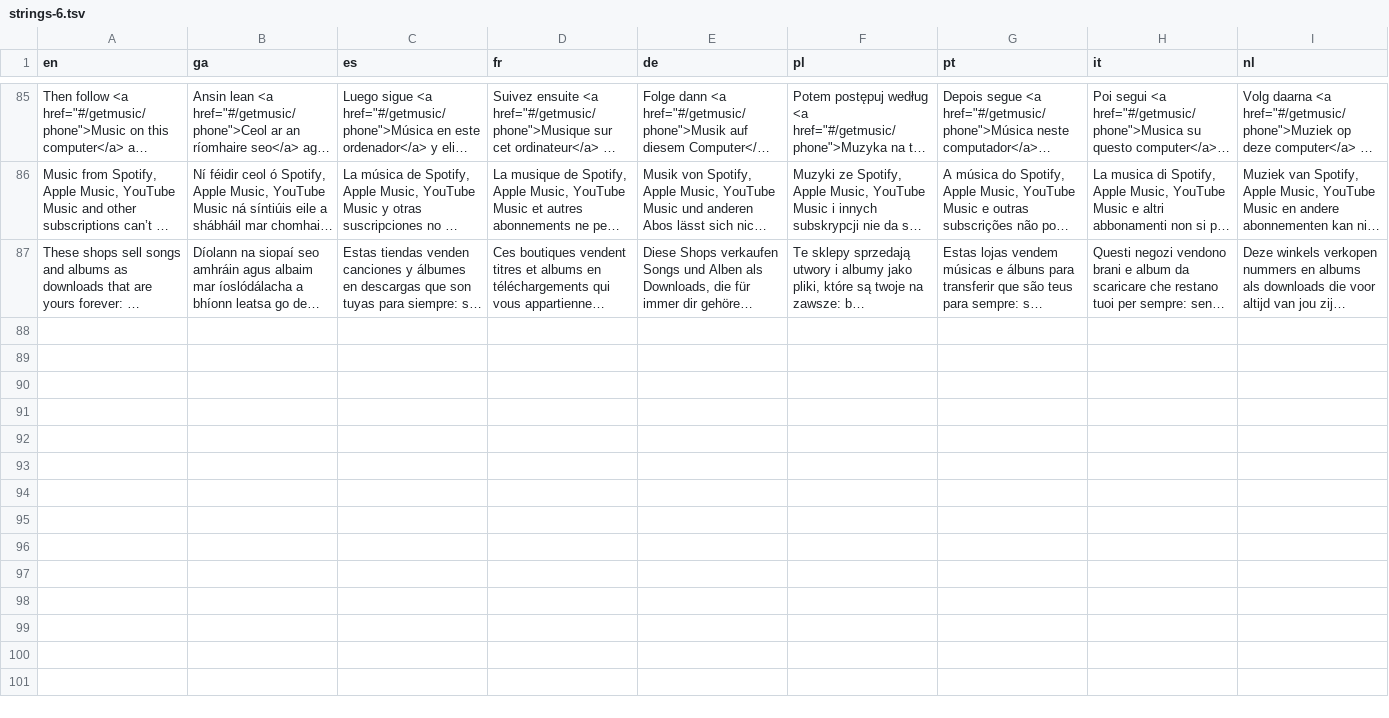
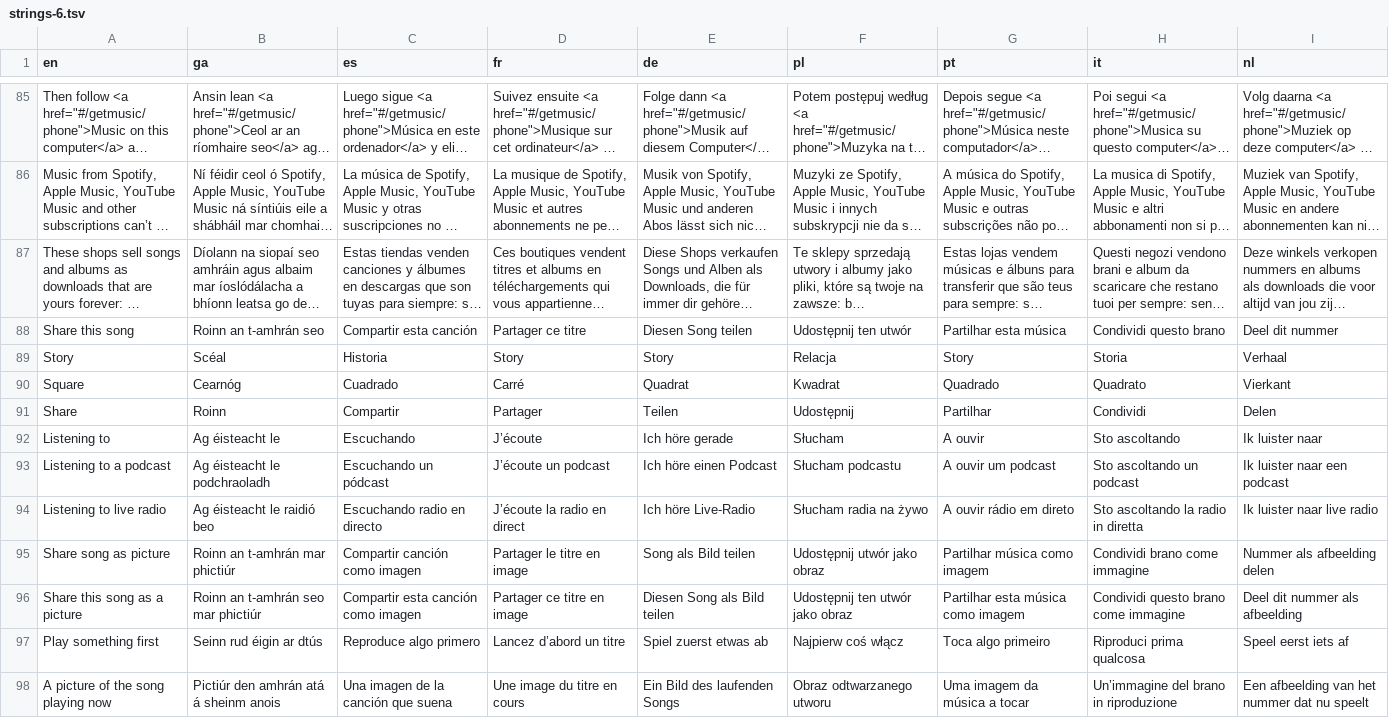
Before and after one commit to Sharkey171/cadence, a TSV file: i18n/strings-6.tsv, drawn as a sheet; only a part is shown, gaps mark what is left out; long unchanged cells end in …; the diff names each change by its address in the sheet, - before the commit and + after, or states it on an @@ line.

```diff
--- a/i18n/strings-6.tsv
+++ b/i18n/strings-6.tsv
+row 88: Share this song | Roinn an t-amhrán seo | Compartir esta canción | Partager ce titre | Diesen Song teilen | Udostępnij ten utwór | Partilhar esta música | Condividi questo brano | Deel dit nummer
+row 89: Story | Scéal | Historia | Story | Story | Relacja | Story | Storia | Verhaal
+row 90: Square | Cearnóg | Cuadrado | Carré | Quadrat | Kwadrat | Quadrado | Quadrato | Vierkant
+row 91: Share | Roinn | Compartir | Partager | Teilen | Udostępnij | Partilhar | Condividi | Delen
+row 92: Listening to | Ag éisteacht le | Escuchando | J’écoute | Ich höre gerade | Słucham | A ouvir | Sto ascoltando | Ik luister naar
+row 93: Listening to a podcast | Ag éisteacht le podchraoladh | Escuchando un pódcast | J’écoute un podcast | Ich höre einen Podcast | Słucham podcastu | A ouvir um podcast | Sto ascoltando un podcast | Ik luister naar een podcast
+row 94: Listening to live radio | Ag éisteacht le raidió beo | Escuchando radio en directo | J’écoute la radio en direct | Ich höre Live-Radio | Słucham radia na żywo | A ouvir rádio em direto | Sto ascoltando la radio in diretta | Ik luister naar live radio
+row 95: Share song as picture | Roinn an t-amhrán mar phictiúr | Compartir canción como imagen | Partager le titre en image | Song als Bild teilen | Udostępnij utwór jako obraz | Partilhar música como imagem | Condividi brano come immagine | Nummer als afbeelding delen
+row 96: Share this song as a picture | Roinn an t-amhrán seo mar phictiúr | Compartir esta canción como imagen | Partager ce titre en image | Diesen Song als Bild teilen | Udostępnij ten utwór jako obraz | Partilhar esta música como imagem | Condividi questo brano come immagine | Deel dit nummer als afbeelding
+row 97: Play something first | Seinn rud éigin ar dtús | Reproduce algo primero | Lancez d’abord un titre | Spiel zuerst etwas ab | Najpierw coś włącz | Toca algo primeiro | Riproduci prima qualcosa | Speel eerst iets af
+row 98: A picture of the song playing now | Pictiúr den amhrán atá á sheinm anois | Una imagen de la canción que suena | Une image du titre en cours | Ein Bild des laufenden Songs | Obraz odtwarzanego utworu | Uma imagem da música a tocar | Un’immagine del brano in riproduzione | Een afbeelding van het nummer dat nu speelt
```
Also changed, not shown: 12 other files.
